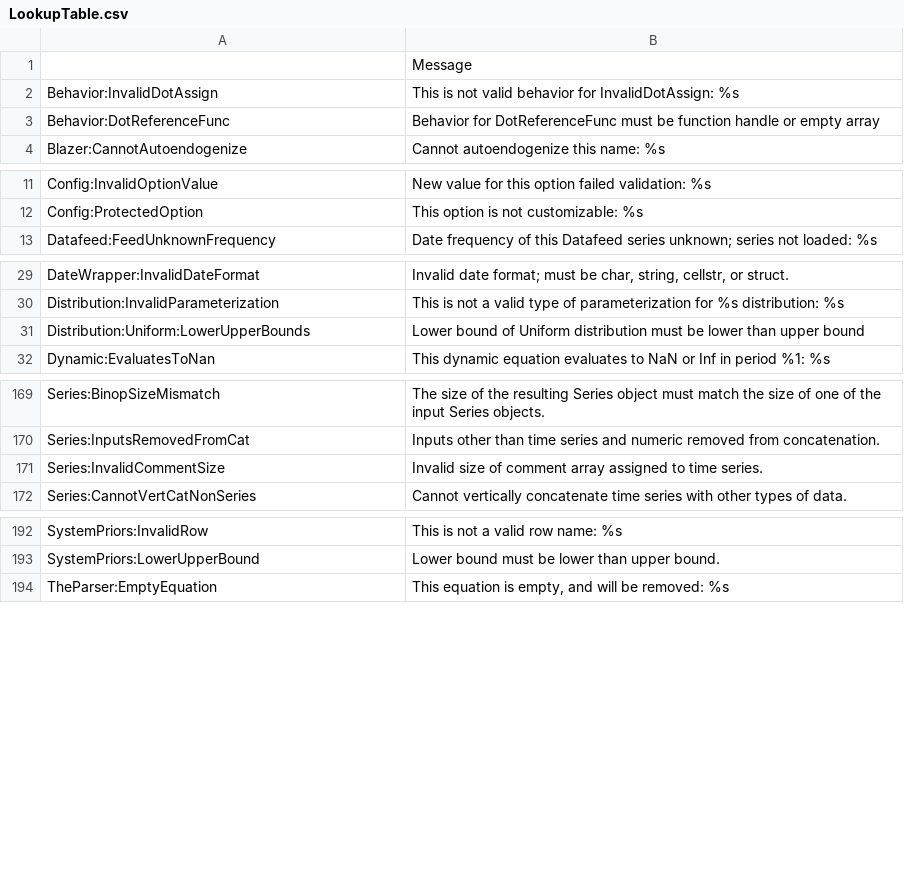
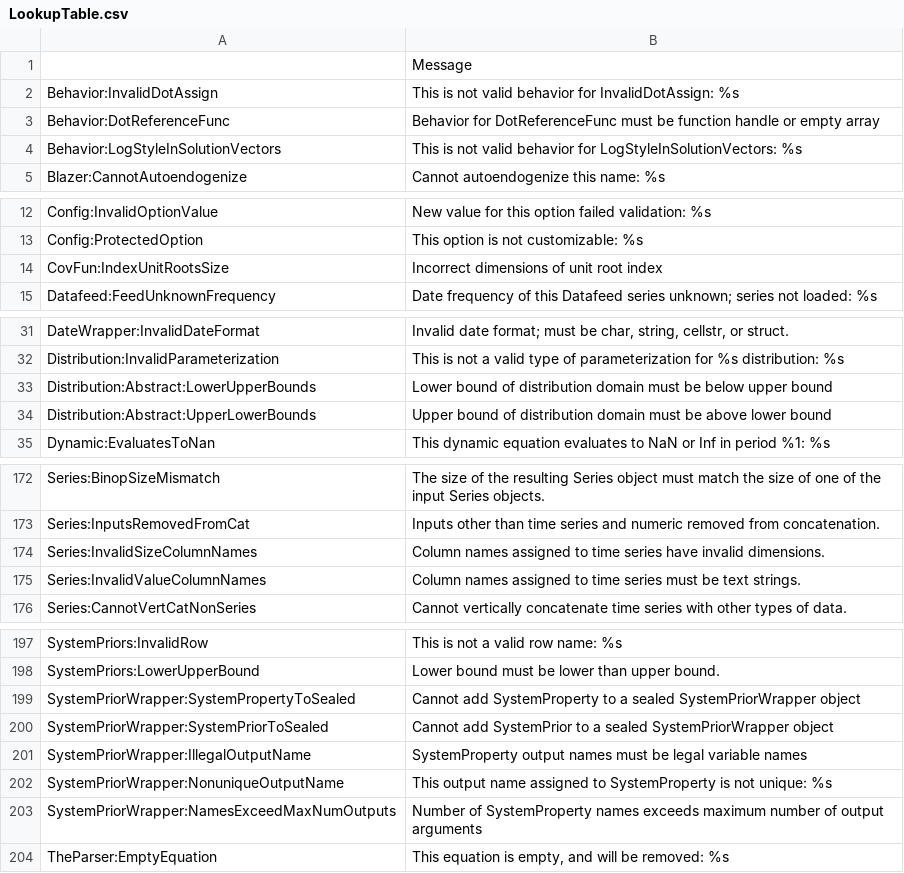
Before and after one commit to IRIS-Solutions-Team/IRIS-Toolbox, a CSV file: +exception/LookupTable.csv, drawn as a sheet; only a part is shown, gaps mark what is left out; the diff covers the shown part only.

Commit message:
Clean up LookupTable.csv.

```diff
--- a/+exception/LookupTable.csv
+++ b/+exception/LookupTable.csv
@@ -3,2 +3,3 @@ Behavior:InvalidDotAssign, This is not valid behavior for InvalidDotAssign: %s
 Behavior:DotReferenceFunc, Behavior for DotReferenceFunc must be function handle or empty array
+Behavior:LogStyleInSolutionVectors, This is not valid behavior for LogStyleInSolutionVectors: %s
 Blazer:CannotAutoendogenize,Cannot autoendogenize this name: %s
@@ -12,2 +13,3 @@ Config:InvalidOptionValue,New value for this option failed validation: %s
 Config:ProtectedOption,This option is not customizable: %s
+CovFun:IndexUnitRootsSize,Incorrect dimensions of unit root index
 Datafeed:FeedUnknownFrequency, Date frequency of this Datafeed series unknown; series not loaded: %s
@@ -30,3 +32,4 @@ DateWrapper:InvalidDateFormat,"Invalid date format; must be char, string, cellst
 Distribution:InvalidParameterization,"This is not a valid type of parameterization for %s distribution: %s"
-Distribution:Uniform:LowerUpperBounds, Lower bound of Uniform distribution must be lower than upper bound
+Distribution:Abstract:LowerUpperBounds, Lower bound of distribution domain must be below upper bound
+Distribution:Abstract:UpperLowerBounds, Upper bound of distribution domain must be above lower bound
 Dynamic:EvaluatesToNan,This dynamic equation evaluates to NaN or Inf in period %1: %s
@@ -170,3 +173,4 @@ Series:BinopSizeMismatch,The size of the resulting Series object must match the
 Series:InputsRemovedFromCat,Inputs other than time series and numeric removed from concatenation.
-Series:InvalidCommentSize,Invalid size of comment array assigned to time series.
+Series:InvalidSizeColumnNames,Column names assigned to time series have invalid dimensions.
+Series:InvalidValueColumnNames,Column names assigned to time series must be text strings.
 Series:CannotVertCatNonSeries,Cannot vertically concatenate time series with other types of data.
@@ -193,2 +198,7 @@ SystemPriors:InvalidRow,This is not a valid row name: %s
 SystemPriors:LowerUpperBound,Lower bound must be lower than upper bound.
+SystemPriorWrapper:SystemPropertyToSealed,Cannot add SystemProperty to a sealed SystemPriorWrapper object
+SystemPriorWrapper:SystemPriorToSealed,Cannot add SystemPrior to a sealed SystemPriorWrapper object
+SystemPriorWrapper:IllegalOutputName,SystemProperty output names must be legal variable names
+SystemPriorWrapper:NonuniqueOutputName,This output name assigned to SystemProperty is not unique: %s
+SystemPriorWrapper:NamesExceedMaxNumOutputs, Number of SystemProperty names exceeds maximum number of output arguments
 TheParser:EmptyEquation,"This equation is empty, and will be removed: %s "
```
Also changed, not shown: 2 added rows elsewhere in this file.
